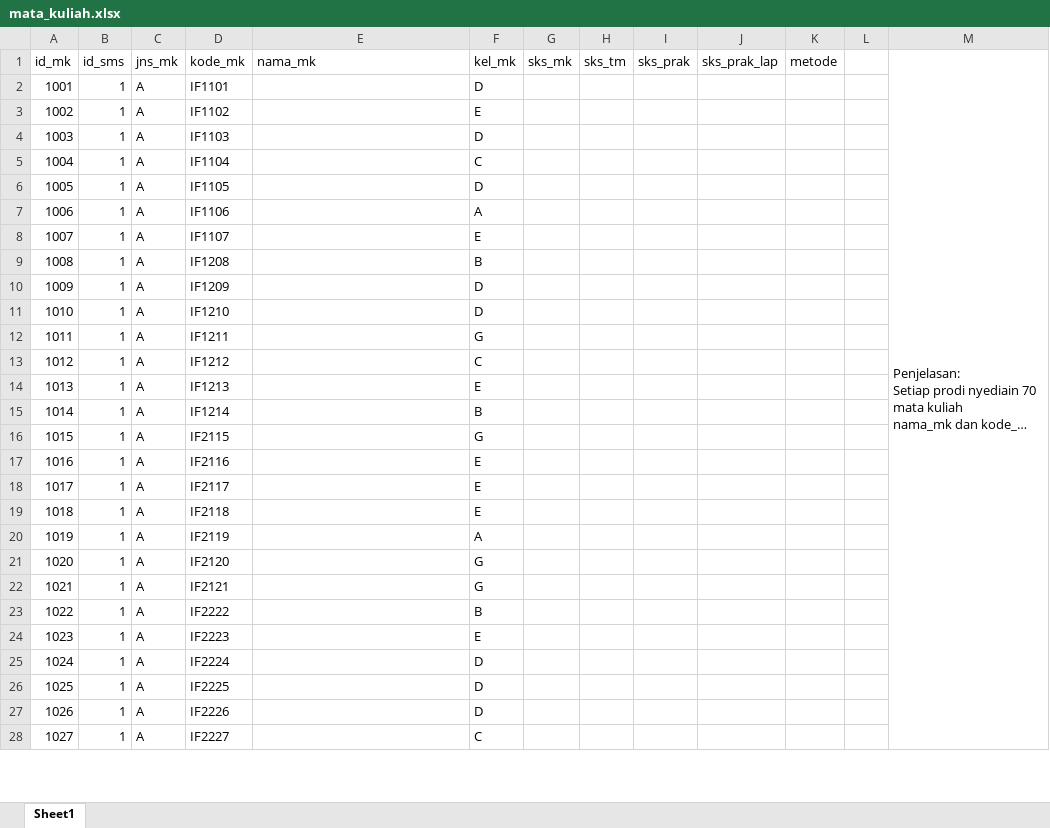
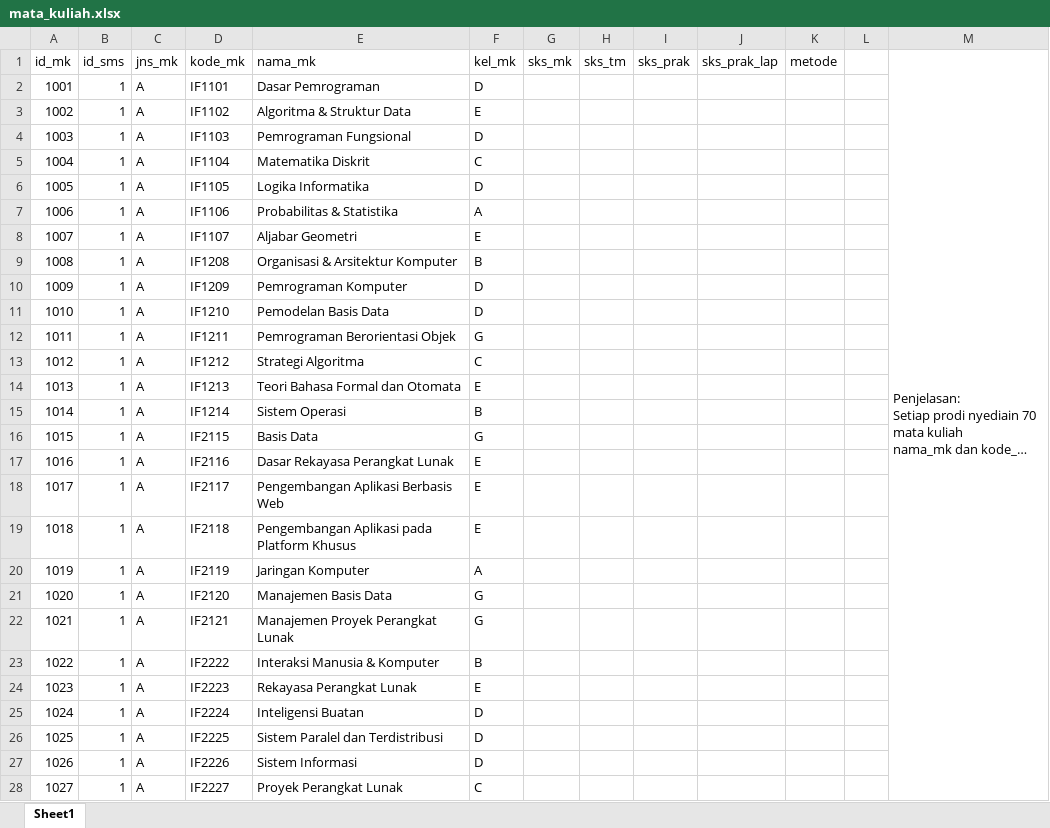
Before and after one commit to ramosjanoah/TubesMBD, an Excel workbook: mata_kuliah.xlsx, sheet Sheet1, drawn as a sheet; only a part is shown; long unchanged cells end in …; values as stored, in another font and other column widths than the file's, no borders; the diff covers the shown part only; the diff names each change by its address in the sheet, - before the commit and + after, or states it on an @@ line.

Commit message:
nama matkul

```diff
--- a/mata_kuliah.xlsx (sheet Sheet1)
+++ b/mata_kuliah.xlsx (sheet Sheet1)
-E2 (nama_mk): (empty)
+E2 (nama_mk): Dasar Pemrograman
-E3 (nama_mk): (empty)
+E3 (nama_mk): Algoritma & Struktur Data
-E4 (nama_mk): (empty)
+E4 (nama_mk): Pemrograman Fungsional
-E5 (nama_mk): (empty)
+E5 (nama_mk): Matematika Diskrit
-E6 (nama_mk): (empty)
+E6 (nama_mk): Logika Informatika
-E7 (nama_mk): (empty)
+E7 (nama_mk): Probabilitas & Statistika
-E8 (nama_mk): (empty)
+E8 (nama_mk): Aljabar Geometri
-E9 (nama_mk): (empty)
+E9 (nama_mk): Organisasi & Arsitektur Komputer
-E10 (nama_mk): (empty)
+E10 (nama_mk): Pemrograman Komputer
-E11 (nama_mk): (empty)
+E11 (nama_mk): Pemodelan Basis Data
-E12 (nama_mk): (empty)
+E12 (nama_mk): Pemrograman Berorientasi Objek
-E13 (nama_mk): (empty)
+E13 (nama_mk): Strategi Algoritma
-E14 (nama_mk): (empty)
+E14 (nama_mk): Teori Bahasa Formal dan Otomata
-E15 (nama_mk): (empty)
+E15 (nama_mk): Sistem Operasi
-E16 (nama_mk): (empty)
+E16 (nama_mk): Basis Data
-E17 (nama_mk): (empty)
+E17 (nama_mk): Dasar Rekayasa Perangkat Lunak
-E18 (nama_mk): (empty)
+E18 (nama_mk): Pengembangan Aplikasi Berbasis Web
-E19 (nama_mk): (empty)
+E19 (nama_mk): Pengembangan Aplikasi pada Platform Khusus
-E20 (nama_mk): (empty)
+E20 (nama_mk): Jaringan Komputer
-E21 (nama_mk): (empty)
+E21 (nama_mk): Manajemen Basis Data
-E22 (nama_mk): (empty)
+E22 (nama_mk): Manajemen Proyek Perangkat Lunak
-E23 (nama_mk): (empty)
+E23 (nama_mk): Interaksi Manusia & Komputer
-E24 (nama_mk): (empty)
+E24 (nama_mk): Rekayasa Perangkat Lunak
-E25 (nama_mk): (empty)
+E25 (nama_mk): Inteligensi Buatan
-E26 (nama_mk): (empty)
+E26 (nama_mk): Sistem Paralel dan Terdistribusi
-E27 (nama_mk): (empty)
+E27 (nama_mk): Sistem Informasi
-E28 (nama_mk): (empty)
+E28 (nama_mk): Proyek Perangkat Lunak
```
Also changed, not shown: 252 edited cells elsewhere in this sheet.
